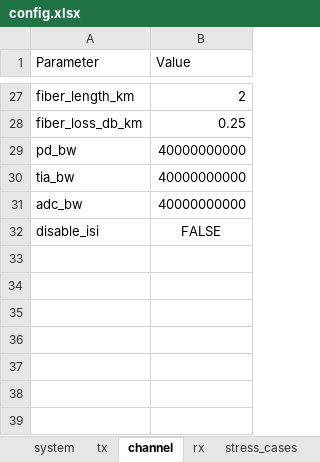
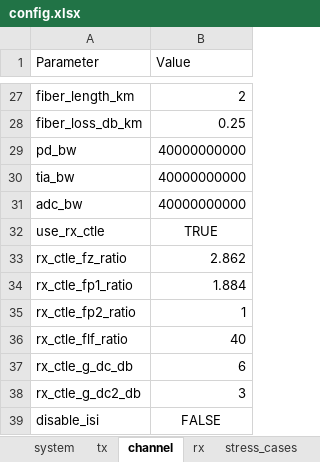
Before and after one commit to ZenHatesCoding/lpo-pam4-sim, an Excel workbook: config.xlsx, sheet channel, drawn as a sheet; only a part is shown, gaps mark what is left out; values as stored, in another font and other column widths than the file's, no borders; the diff names each change by its address in the sheet, - before the commit and + after, or states it on an @@ line.

Commit message:
物理层重做 v6.1: Tx CTLE peaking + Rx 固定 CTLE + 符号数拉长
- Tx CTLE 改为 OIF 2Z3P peaking 拓扑(直流增益恒0dB, gDC=高频peaking gain, gDC2=LF shelf)
- 新增 Rx 模拟 CTLE(固定 gDC=6/gDC2=3, SJTU standard, 不参与寻优)
- CTLE 优化边界改 peaking 语义 gDC[0,12]/gDC2[0,4], 种子 gDC=6/gDC2=2
- 评估符号数拉长: 数据集 2^20 / 在线测试 2^21
- 结果: 15 用例 15/15 改善 0 劣化, 最优 BER_MLSE 全 1e-5 量级(1.93e-5~4.63e-5)
- 对比 v6: IL20x20 1.52e-3->4.61e-5(~33x), Comb_IL20x20 7.52e-3->4.63e-5(~162x)

```diff
--- a/config.xlsx (sheet channel)
+++ b/config.xlsx (sheet channel)
+row 32: use_rx_ctle | TRUE
+row 33: rx_ctle_fz_ratio | 2.862
+row 34: rx_ctle_fp1_ratio | 1.884
+row 35: rx_ctle_fp2_ratio | 1
+row 36: rx_ctle_flf_ratio | 40
+row 37: rx_ctle_g_dc_db | 6
+row 38: rx_ctle_g_dc2_db | 3
```
Also changed, not shown: sheet tx, 44 other files.
